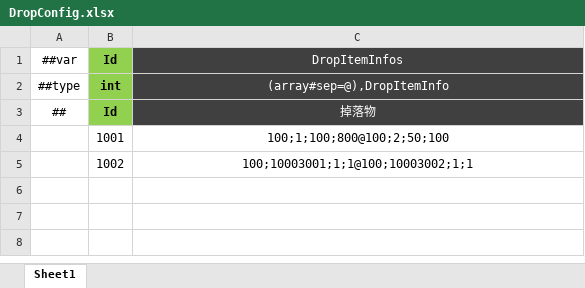
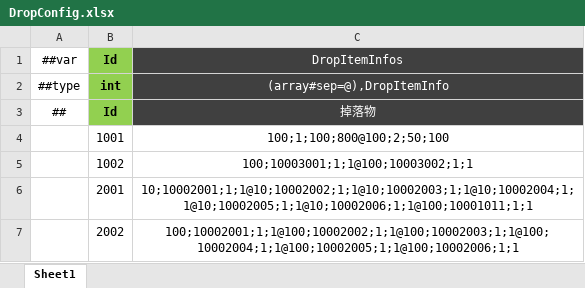
Before and after one commit to csyinghuochong/miniprogram_1, an Excel workbook: Unity/Assets/Config/Excel/DropConfig.xlsx, sheet Sheet1, drawn as a sheet; values as stored, in another font and other column widths than the file's, no borders; the diff names each change by its address in the sheet, - before the commit and + after, or states it on an @@ line.

```diff
--- a/Unity/Assets/Config/Excel/DropConfig.xlsx (sheet Sheet1)
+++ b/Unity/Assets/Config/Excel/DropConfig.xlsx (sheet Sheet1)
+row 6:  | 2001 | 10;10002001;1;1@10;10002002;1;1@10;10002003;1;1@10;10002004;1;1@10;10002005;1;1@10;10002006;1;1@100;10001011;1;1
+row 7:  | 2002 | 100;10002001;1;1@100;10002002;1;1@100;10002003;1;1@100;10002004;1;1@100;10002005;1;1@100;10002006;1;1
```
Also changed, not shown: 8 other files.
